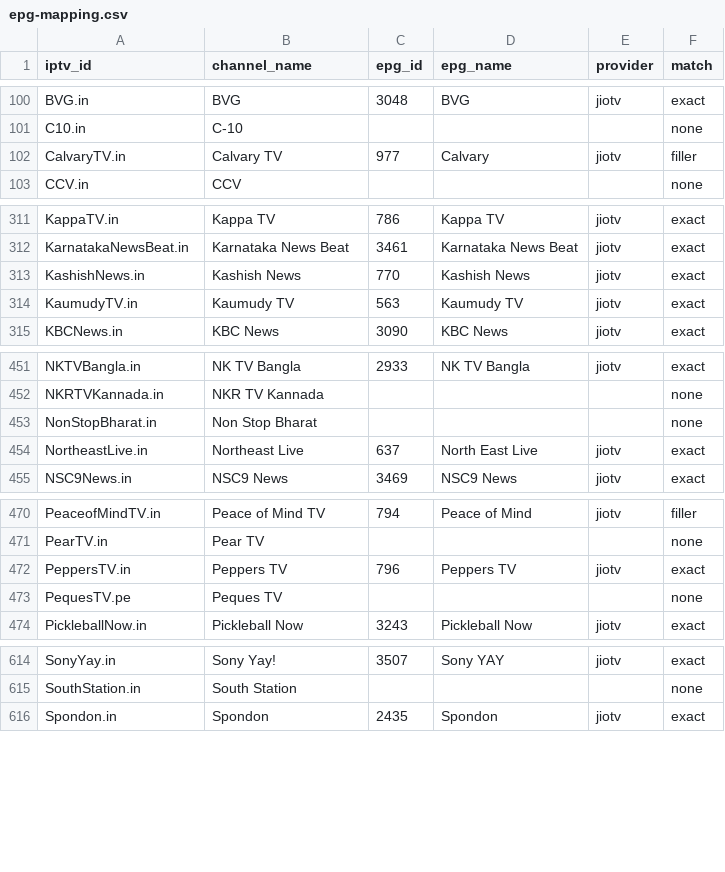
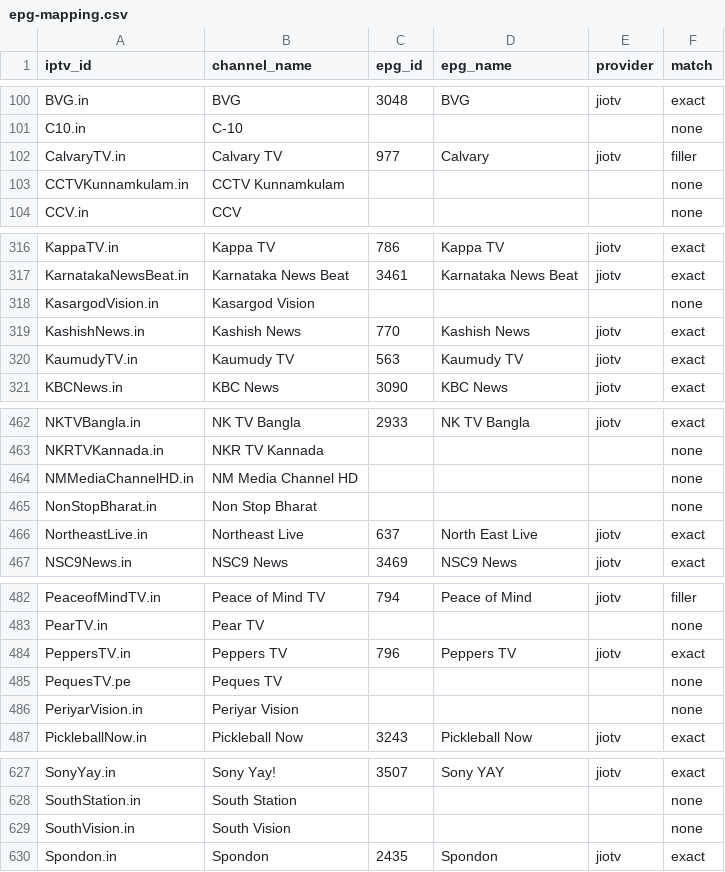
Before and after one commit to soniharish2018/in-iptv, a CSV file: playlists/epg-mapping.csv, drawn as a sheet; only a part is shown, gaps mark what is left out; the diff covers the shown part only; the diff names each change by its address in the sheet, - before the commit and + after, or states it on an @@ line.

```diff
--- a/playlists/epg-mapping.csv
+++ b/playlists/epg-mapping.csv
+row 103: CCTVKunnamkulam.in | CCTV Kunnamkulam |  |  |  | none
+row 318: KasargodVision.in | Kasargod Vision |  |  |  | none
+row 464: NMMediaChannelHD.in | NM Media Channel HD |  |  |  | none
+row 486: PeriyarVision.in | Periyar Vision |  |  |  | none
+row 629: SouthVision.in | South Vision |  |  |  | none
```
Also changed, not shown: 13 added rows and 26 edited cells elsewhere in this file, 6 other files.
